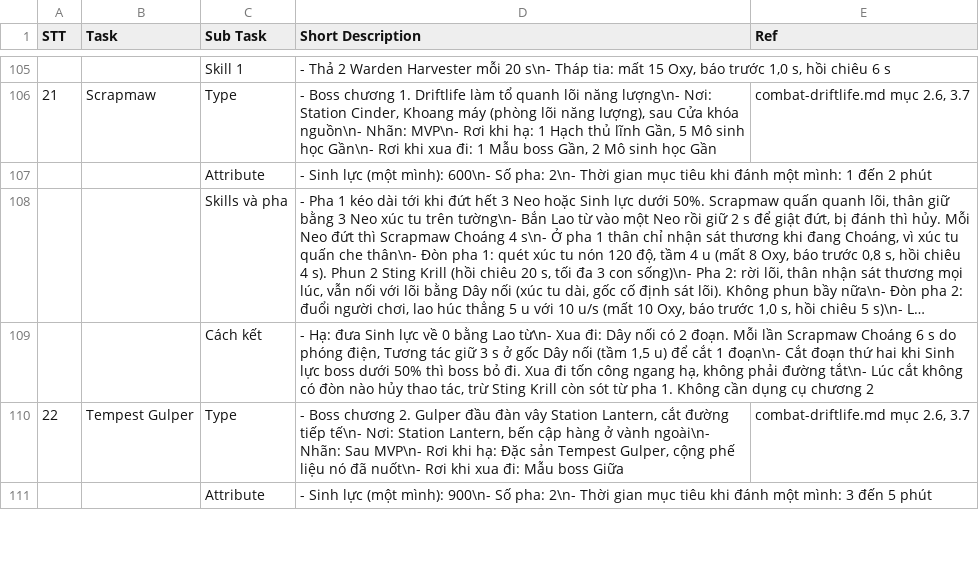
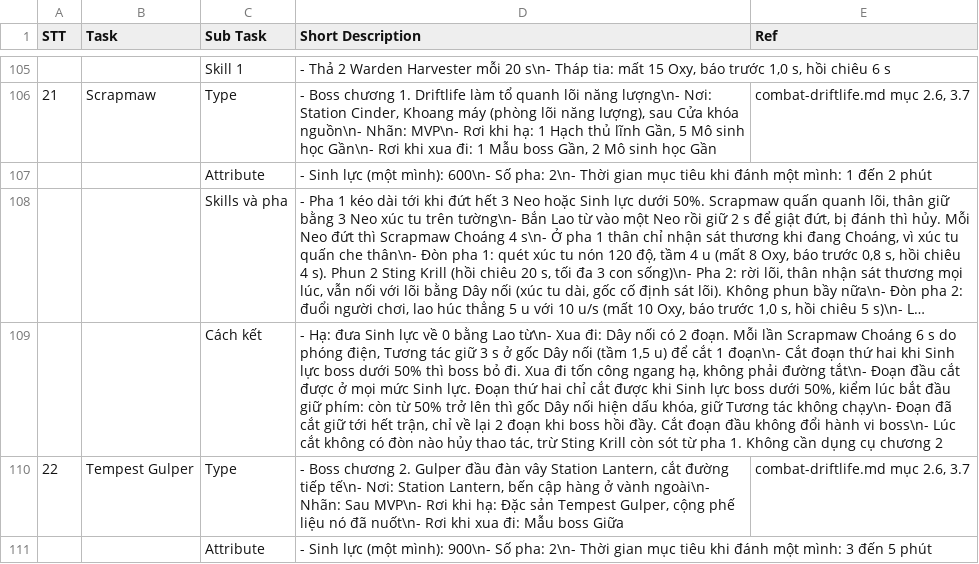
Before and after one commit to huycv18/DATN-SP27, a TSV file: projects/game-moi/gdd/sheet/Enemy.tsv, drawn as a sheet; only a part is shown, gaps mark what is left out; long unchanged cells end in …; the diff names each change by its address in the sheet, - before the commit and + after, or states it on an @@ line.

Commit message:
GD-067 II.4 (gd-combat): sửa theo QA, luật cắt Dây nối Scrapmaw (đoạn hai chỉ cắt khi boss dưới 50% Sinh lực, đoạn đã cắt giữ tới hết trận, log 116), Enemy D110

```diff
--- a/projects/game-moi/gdd/sheet/Enemy.tsv
+++ b/projects/game-moi/gdd/sheet/Enemy.tsv
-D109 (Short Description): …đường tắt\n- Lúc cắt…
+D109 (Short Description): …đường tắt\n- Đoạn đầu cắt được ở mọi mức Sinh lực. Đoạn thứ hai chỉ cắt được khi Sinh lực boss dưới 50%, kiểm lúc bắt đầu giữ phím: còn từ 50% trở lên thì gốc Dây nối hiện dấu khóa, giữ Tương tác không chạy\n- Đoạn đã cắt giữ tới hết trận, chỉ về lại 2 đoạn khi boss hồi đầy. Cắt đoạn đầu không đổi hành vi boss\n- Lúc cắt…
```
Also changed, not shown: 2 other files.
